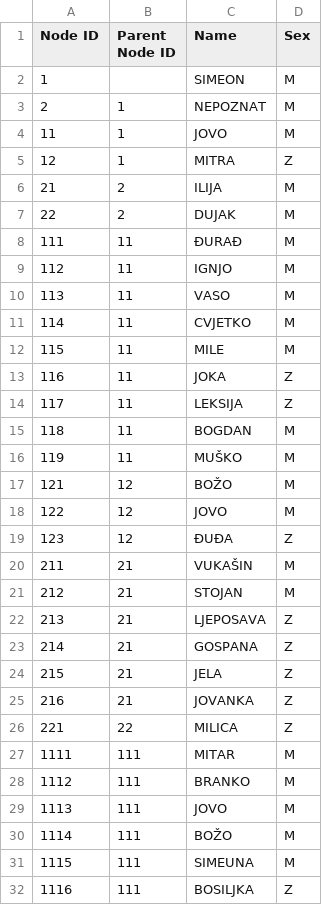
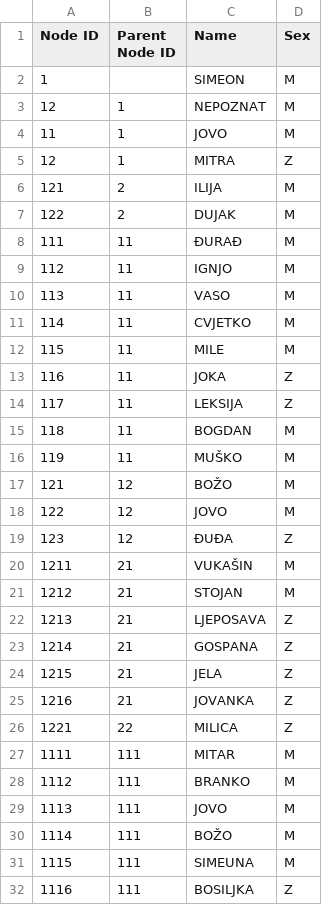
Before and after one commit to ChaosNik/Karpic-Family-Tree, a CSV file: FamilyTree.csv, drawn as a sheet; only a part is shown; the diff covers the shown part only.

```diff
--- a/FamilyTree.csv
+++ b/FamilyTree.csv
@@ -2,7 +2,7 @@
 1,,SIMEON,M
-2,1,NEPOZNAT,M
+12,1,NEPOZNAT,M
 11,1,JOVO,M
 12,1,MITRA,Z
-21,2,ILIJA,M
-22,2,DUJAK,M
+121,2,ILIJA,M
+122,2,DUJAK,M
 111,11,ĐURAĐ,M
@@ -19,9 +19,9 @@
 123,12,ĐUĐA,Z
-211,21,VUKAŠIN,M
-212,21,STOJAN,M
-213,21,LJEPOSAVA,Z
-214,21,GOSPANA,Z
-215,21,JELA,Z
-216,21,JOVANKA,Z
-221,22,MILICA,Z
+1211,21,VUKAŠIN,M
+1212,21,STOJAN,M
+1213,21,LJEPOSAVA,Z
+1214,21,GOSPANA,Z
+1215,21,JELA,Z
+1216,21,JOVANKA,Z
+1221,22,MILICA,Z
 1111,111,MITAR,M
```
Also changed, not shown: 22 edited cells elsewhere in this file.
